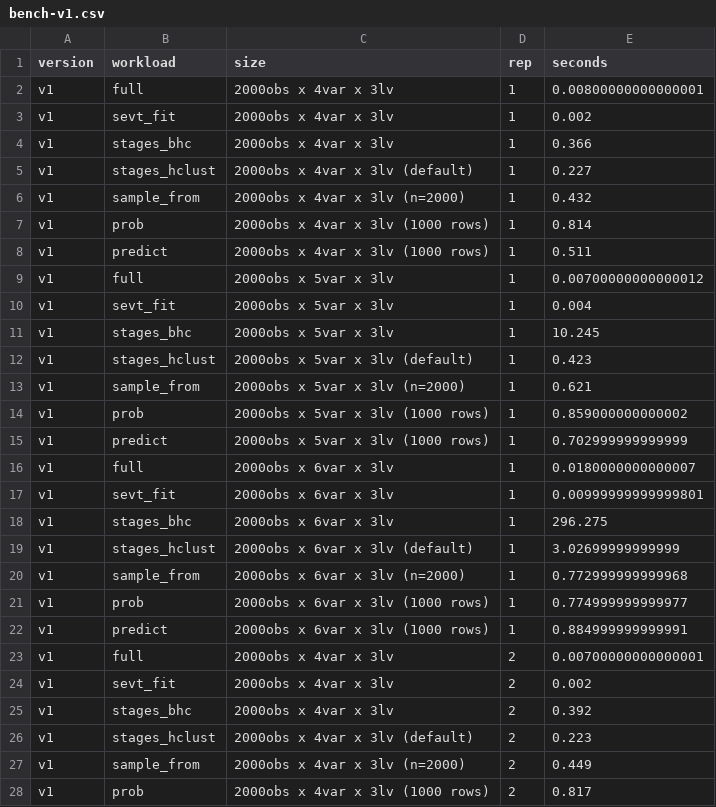
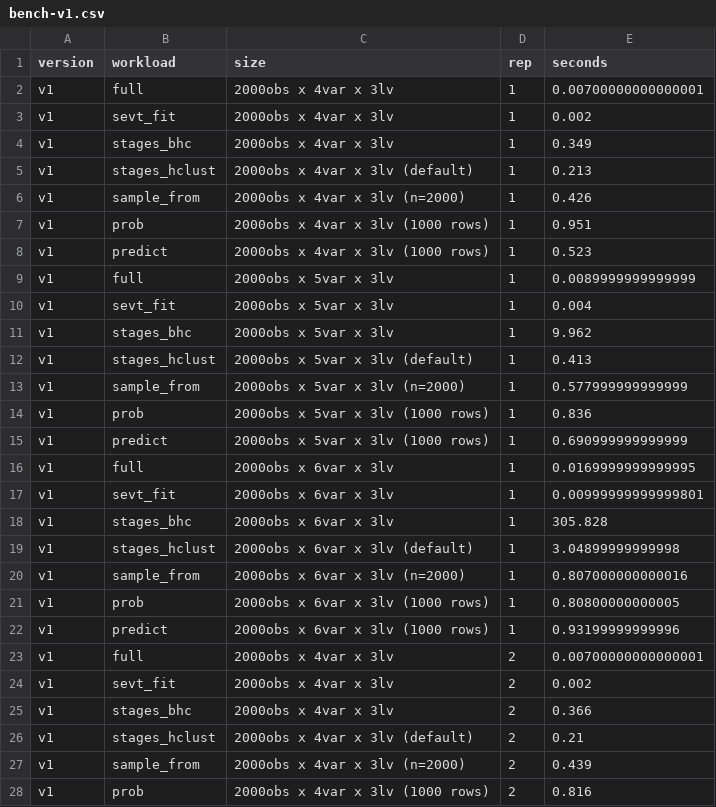
Before and after one commit to stagedtrees/stagedtrees, a CSV file: benchmarks/results/bench-v1.csv, drawn as a sheet; only a part is shown; the diff covers the shown part only.

```diff
--- a/benchmarks/results/bench-v1.csv
+++ b/benchmarks/results/bench-v1.csv
@@ -1,28 +1,28 @@
 "version","workload","size","rep","seconds"
-"v1","full","2000obs x 4var x 3lv",1,0.00800000000000001
+"v1","full","2000obs x 4var x 3lv",1,0.00700000000000001
 "v1","sevt_fit","2000obs x 4var x 3lv",1,0.002
-"v1","stages_bhc","2000obs x 4var x 3lv",1,0.366
-"v1","stages_hclust","2000obs x 4var x 3lv (default)",1,0.227
-"v1","sample_from","2000obs x 4var x 3lv (n=2000)",1,0.432
-"v1","prob","2000obs x 4var x 3lv (1000 rows)",1,0.814
-"v1","predict","2000obs x 4var x 3lv (1000 rows)",1,0.511
-"v1","full","2000obs x 5var x 3lv",1,0.00700000000000012
+"v1","stages_bhc","2000obs x 4var x 3lv",1,0.349
+"v1","stages_hclust","2000obs x 4var x 3lv (default)",1,0.213
+"v1","sample_from","2000obs x 4var x 3lv (n=2000)",1,0.426
+"v1","prob","2000obs x 4var x 3lv (1000 rows)",1,0.951
+"v1","predict","2000obs x 4var x 3lv (1000 rows)",1,0.523
+"v1","full","2000obs x 5var x 3lv",1,0.0089999999999999
 "v1","sevt_fit","2000obs x 5var x 3lv",1,0.004
-"v1","stages_bhc","2000obs x 5var x 3lv",1,10.245
-"v1","stages_hclust","2000obs x 5var x 3lv (default)",1,0.423
-"v1","sample_from","2000obs x 5var x 3lv (n=2000)",1,0.621
-"v1","prob","2000obs x 5var x 3lv (1000 rows)",1,0.859000000000002
-"v1","predict","2000obs x 5var x 3lv (1000 rows)",1,0.702999999999999
-"v1","full","2000obs x 6var x 3lv",1,0.0180000000000007
+"v1","stages_bhc","2000obs x 5var x 3lv",1,9.962
+"v1","stages_hclust","2000obs x 5var x 3lv (default)",1,0.413
+"v1","sample_from","2000obs x 5var x 3lv (n=2000)",1,0.577999999999999
+"v1","prob","2000obs x 5var x 3lv (1000 rows)",1,0.836
+"v1","predict","2000obs x 5var x 3lv (1000 rows)",1,0.690999999999999
+"v1","full","2000obs x 6var x 3lv",1,0.0169999999999995
 "v1","sevt_fit","2000obs x 6var x 3lv",1,0.00999999999999801
-"v1","stages_bhc","2000obs x 6var x 3lv",1,296.275
-"v1","stages_hclust","2000obs x 6var x 3lv (default)",1,3.02699999999999
-"v1","sample_from","2000obs x 6var x 3lv (n=2000)",1,0.772999999999968
-"v1","prob","2000obs x 6var x 3lv (1000 rows)",1,0.774999999999977
-"v1","predict","2000obs x 6var x 3lv (1000 rows)",1,0.884999999999991
+"v1","stages_bhc","2000obs x 6var x 3lv",1,305.828
+"v1","stages_hclust","2000obs x 6var x 3lv (default)",1,3.04899999999998
+"v1","sample_from","2000obs x 6var x 3lv (n=2000)",1,0.807000000000016
+"v1","prob","2000obs x 6var x 3lv (1000 rows)",1,0.80800000000005
+"v1","predict","2000obs x 6var x 3lv (1000 rows)",1,0.93199999999996
 "v1","full","2000obs x 4var x 3lv",2,0.00700000000000001
 "v1","sevt_fit","2000obs x 4var x 3lv",2,0.002
-"v1","stages_bhc","2000obs x 4var x 3lv",2,0.392
-"v1","stages_hclust","2000obs x 4var x 3lv (default)",2,0.223
-"v1","sample_from","2000obs x 4var x 3lv (n=2000)",2,0.449
-"v1","prob","2000obs x 4var x 3lv (1000 rows)",2,0.817
+"v1","stages_bhc","2000obs x 4var x 3lv",2,0.366
+"v1","stages_hclust","2000obs x 4var x 3lv (default)",2,0.21
+"v1","sample_from","2000obs x 4var x 3lv (n=2000)",2,0.439
+"v1","prob","2000obs x 4var x 3lv (1000 rows)",2,0.816
```
Also changed, not shown: 123 edited cells elsewhere in this file, benchmarks/results/bench-v0.csv, benchmarks/results/bench-v2.csv.
